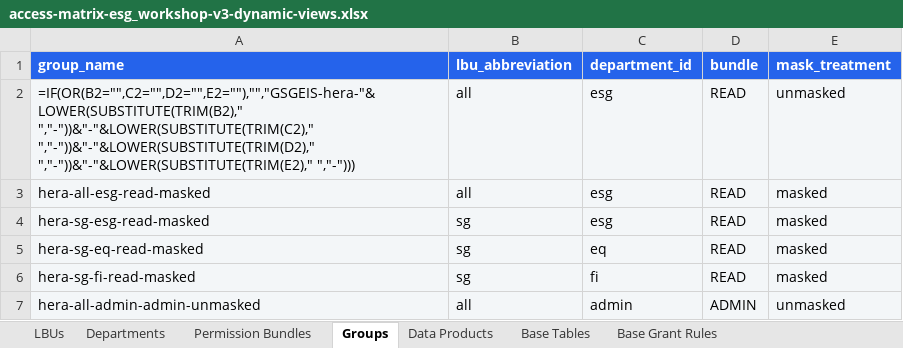
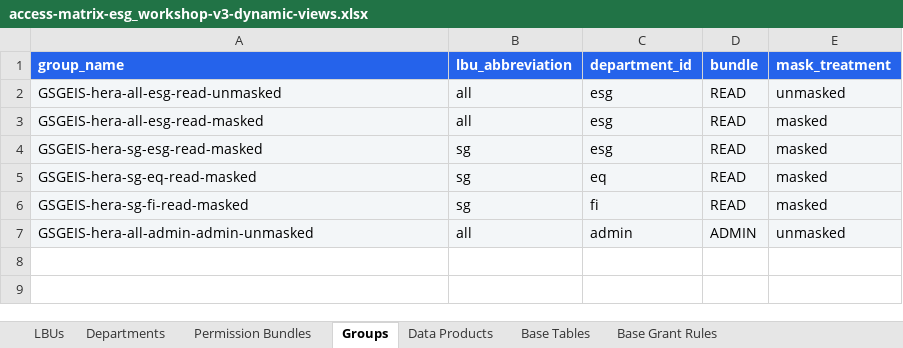
Before and after one commit to xieming-databricks/eastspring-governance-configs, an Excel workbook: excels/esg/access-matrix-esg_workshop-v3-dynamic-views.xlsx, sheet Groups, drawn as a sheet; values as stored, in another font and other column widths than the file's, no borders; charts and pictures and conditional formats not drawn; the diff names each change by its address in the sheet, - before the commit and + after, or states it on an @@ line.

```diff
--- a/excels/esg/access-matrix-esg_workshop-v3-dynamic-views.xlsx (sheet Groups)
+++ b/excels/esg/access-matrix-esg_workshop-v3-dynamic-views.xlsx (sheet Groups)
-A2 (group_name): =IF(OR(B2="",C2="",D2="",E2=""),"","GSGEIS-hera-"&LOWER(SUBSTITUTE(TRIM(B2)," ","-"))&"-"&LOWER(SUBSTITUTE(TRIM(C2)," ","-"))&"-"&LOWER(SUBSTITUTE(TRIM(D2)," ","-"))&"-"&LOWER(SUBSTITUTE(TRIM(E2)," ","-")))
+A2 (group_name): GSGEIS-hera-all-esg-read-unmasked
-A3 (group_name): hera-all-esg-read-masked
+A3 (group_name): GSGEIS-hera-all-esg-read-masked
-A4 (group_name): hera-sg-esg-read-masked
+A4 (group_name): GSGEIS-hera-sg-esg-read-masked
-A5 (group_name): hera-sg-eq-read-masked
+A5 (group_name): GSGEIS-hera-sg-eq-read-masked
-A6 (group_name): hera-sg-fi-read-masked
+A6 (group_name): GSGEIS-hera-sg-fi-read-masked
-A7 (group_name): hera-all-admin-admin-unmasked
+A7 (group_name): GSGEIS-hera-all-admin-admin-unmasked
```
Also changed, not shown: sheet RLS Entitlements (Move to delta, sheet Base Grant Rules, sheet Rbac Views, charts or pictures.
